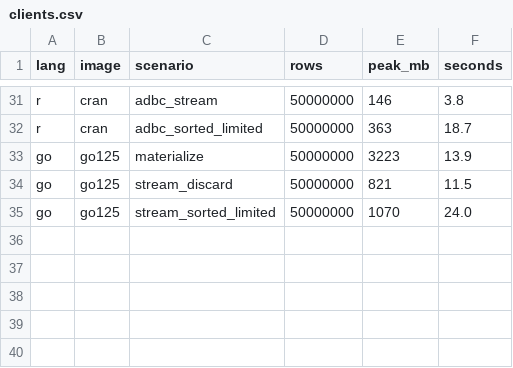
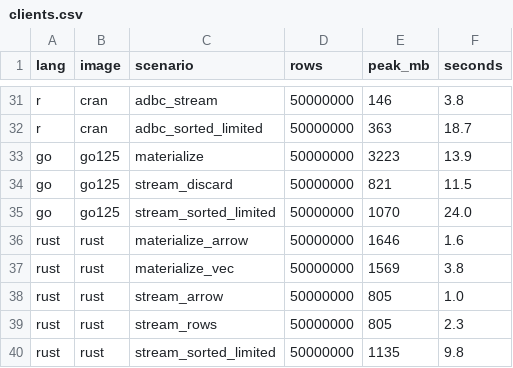
Before and after one commit to duckdb/duckdb-r, a CSV file: experiments/2026-09-14-memory-clients/results/clients.csv, drawn as a sheet; only a part is shown, gaps mark what is left out.

```diff
--- a/experiments/2026-09-14-memory-clients/results/clients.csv
+++ b/experiments/2026-09-14-memory-clients/results/clients.csv
@@ -35 +35,6 @@ go,go125,stream_discard,50000000,821,11.5
 go,go125,stream_sorted_limited,50000000,1070,24.0
+rust,rust,materialize_arrow,50000000,1646,1.6
+rust,rust,materialize_vec,50000000,1569,3.8
+rust,rust,stream_arrow,50000000,805,1.0
+rust,rust,stream_rows,50000000,805,2.3
+rust,rust,stream_sorted_limited,50000000,1135,9.8
```
